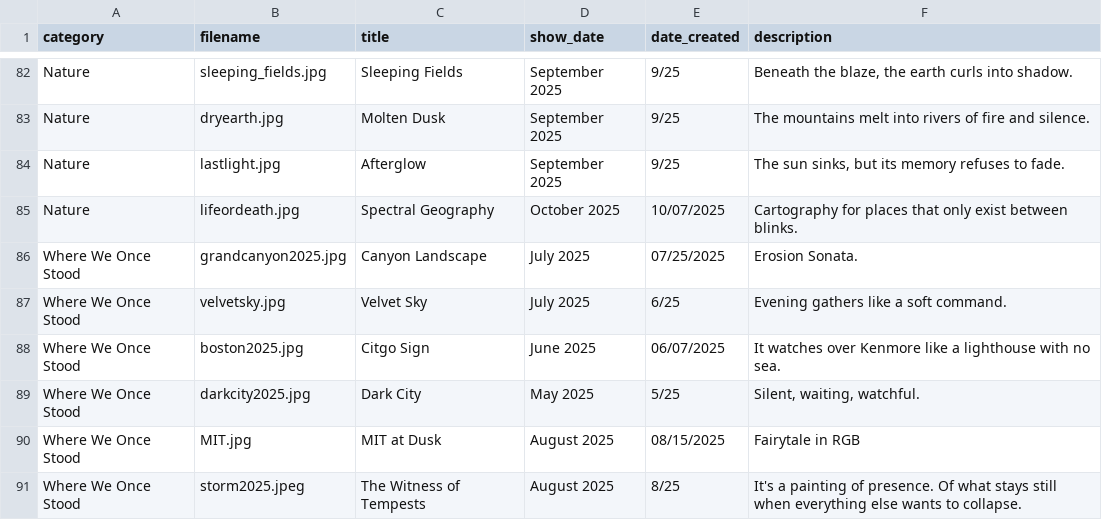
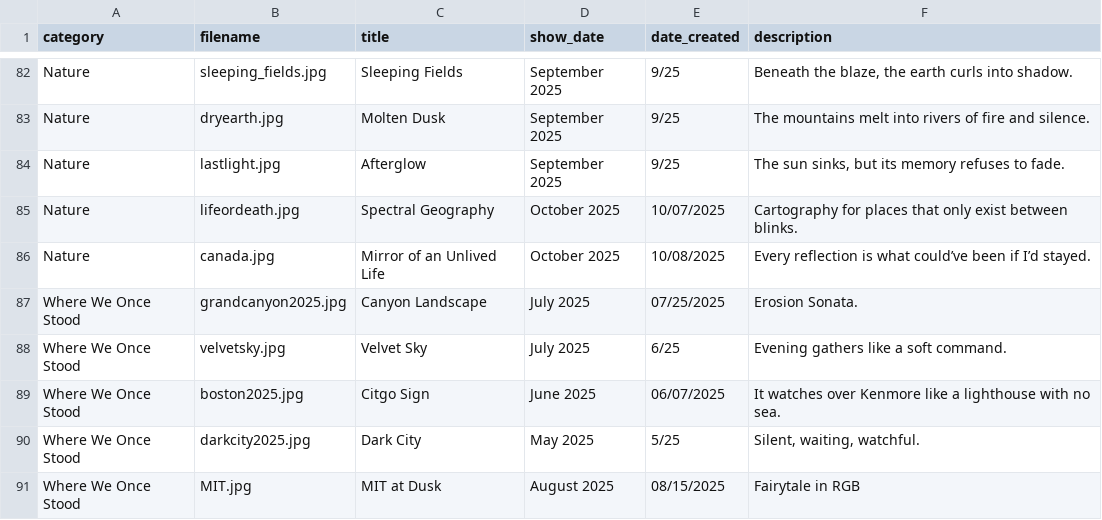
Before and after one commit to aparfenen/aparfenen-art, a CSV file: gallery_metadata.csv, drawn as a sheet; only a part is shown, gaps mark what is left out; the shorter side is filled out with more unchanged rows.

Commit message:
Gallery Update - 2

```diff
--- a/gallery_metadata.csv
+++ b/gallery_metadata.csv
@@ -87,2 +87,3 @@ Nature;lastlight.jpg;Afterglow;September 2025;9/25;The sun sinks, but its memory
 Nature;lifeordeath.jpg;Spectral Geography;October 2025;10/07/2025;Cartography for places that only exist between blinks.
+Nature;canada.jpg;Mirror of an Unlived Life;October 2025;10/08/2025;Every reflection is what could’ve been if I’d stayed.
 Where We Once Stood;grandcanyon2025.jpg;Canyon Landscape;July 2025;07/25/2025;Erosion Sonata.
```
Also changed, not shown: 3 other files.
